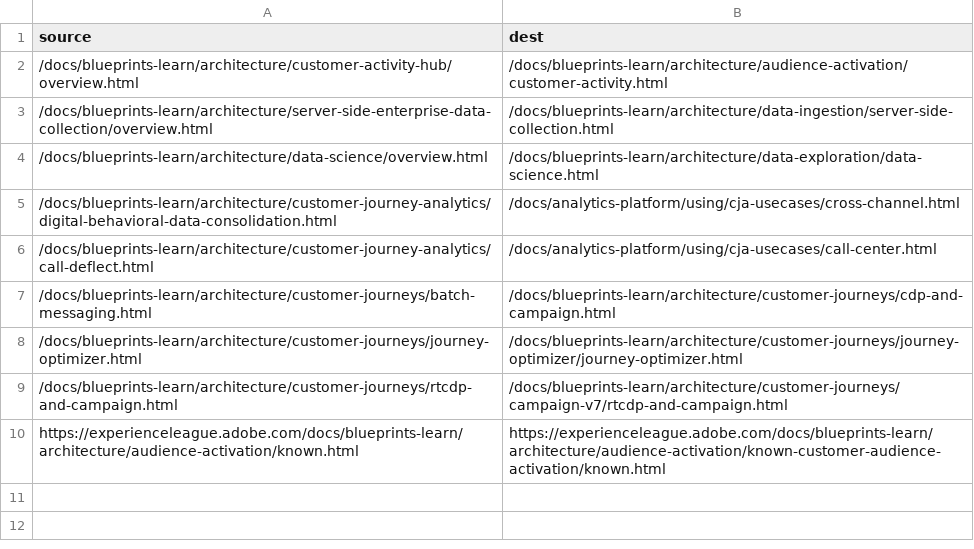
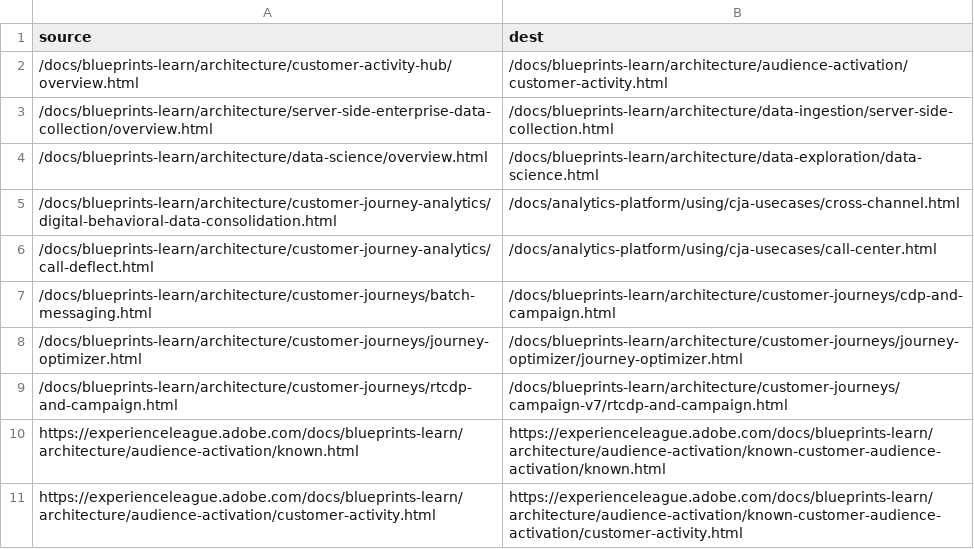
Before and after one commit to AdobeDocs/blueprints-learn.de-DE, a CSV file: redirects.csv, drawn as a sheet; the diff names each change by its address in the sheet, - before the commit and + after, or states it on an @@ line.

Commit message:
Synced non localizable files from repo .

```diff
--- a/redirects.csv
+++ b/redirects.csv
+row 11: https://experienceleague.adobe.com/docs/blueprints-learn/architecture/audience-activation/customer-activity.html | https://experienceleague.adobe.com/docs/blueprints-learn/architecture/audience-activation/known-customer-audience-activation/customer-activity.html
```
